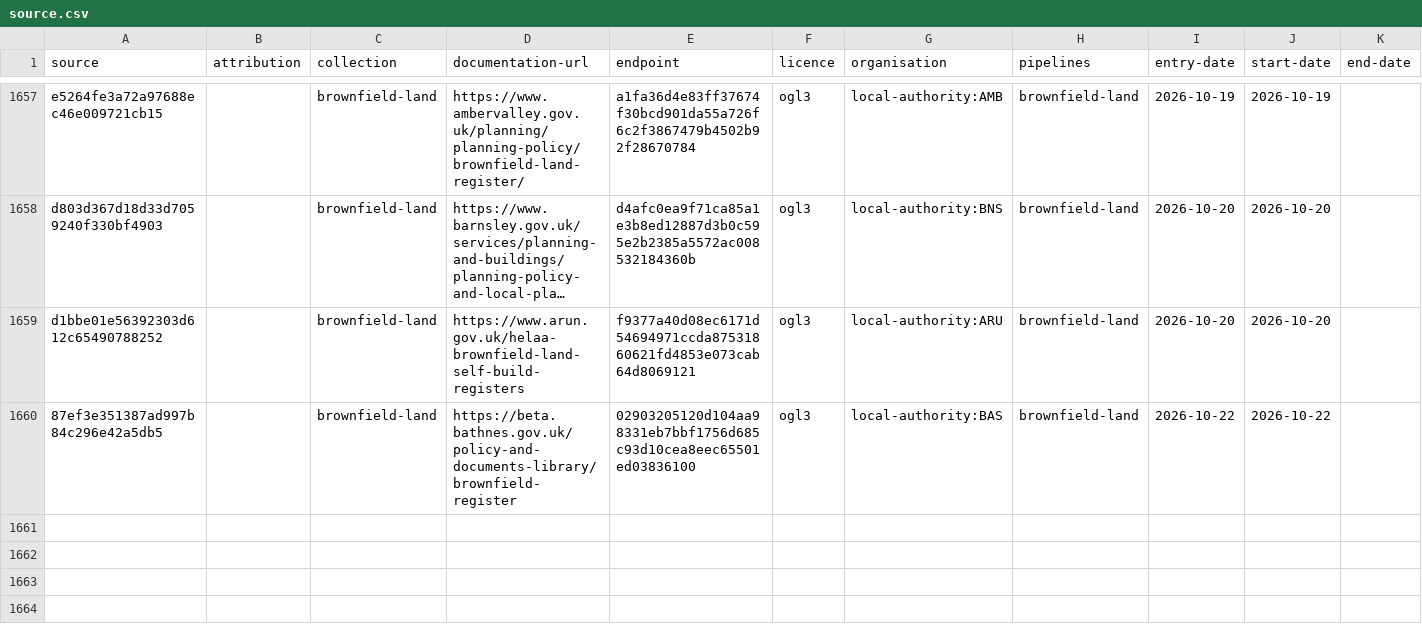
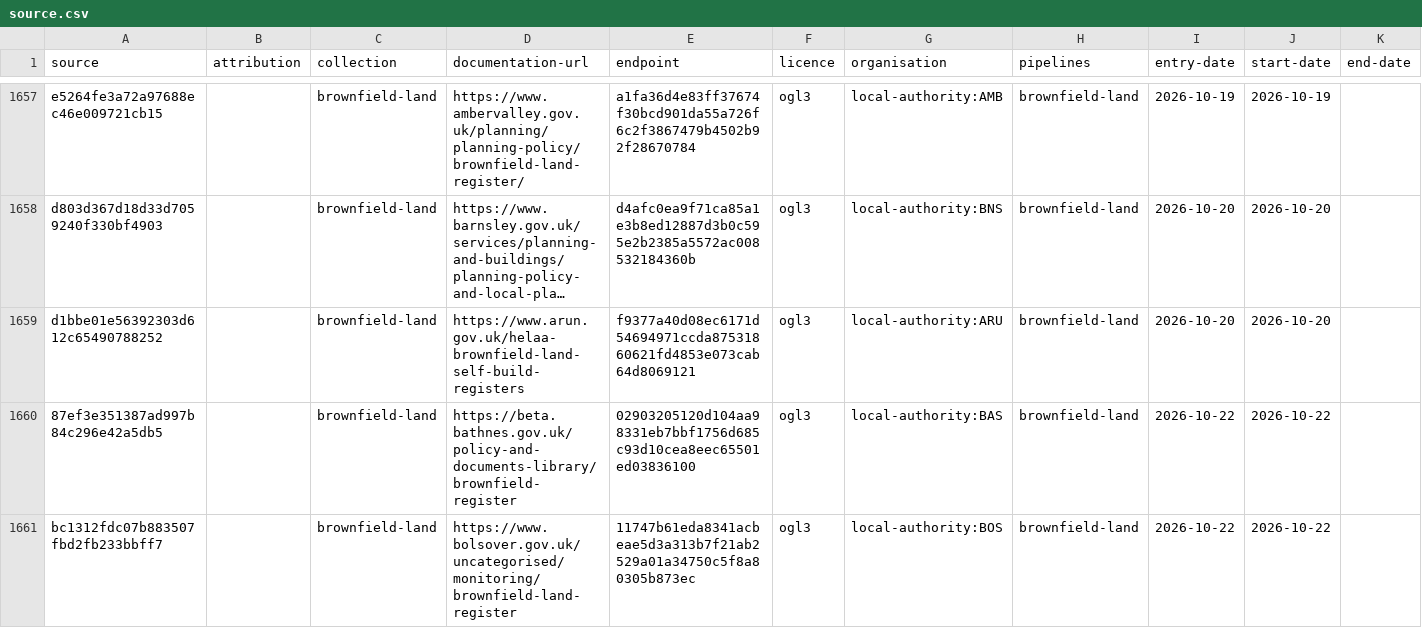
Before and after one commit to digital-land/config, a CSV file: collection/brownfield-land/source.csv, drawn as a sheet; only a part is shown, gaps mark what is left out; long unchanged cells end in ….

Commit message:
add brownfield-land local-authority:BOS Ben-Hodgkiss

```diff
--- a/collection/brownfield-land/source.csv
+++ b/collection/brownfield-land/source.csv
@@ -1660 +1660,2 @@ d1bbe01e56392303d612c65490788252,,brownfield-land,https://www.arun.gov.uk/helaa-
 87ef3e351387ad997b84c296e42a5db5,,brownfield-land,https://beta.bathnes.gov.uk/policy-and-documents-library/brownfield-register,02903205120d104aa98331eb7bbf1756d685c93d10cea8eec65501ed03836100,ogl3,local-authority:BAS,brownfield-land,2026-10-22,2026-10-22,
+bc1312fdc07b883507fbd2fb233bbff7,,brownfield-land,https://www.bolsover.gov.uk/uncategorised/monitoring/brownfield-land-register,11747b61eda8341acbeae5d3a313b7f21ab2529a01a34750c5f8a80305b873ec,ogl3,local-authority:BOS,brownfield-land,2026-10-22,2026-10-22,
```
Also changed, not shown: collection/brownfield-land/endpoint.csv, pipeline/brownfield-land/entity-organisation.csv, 1 other file.
